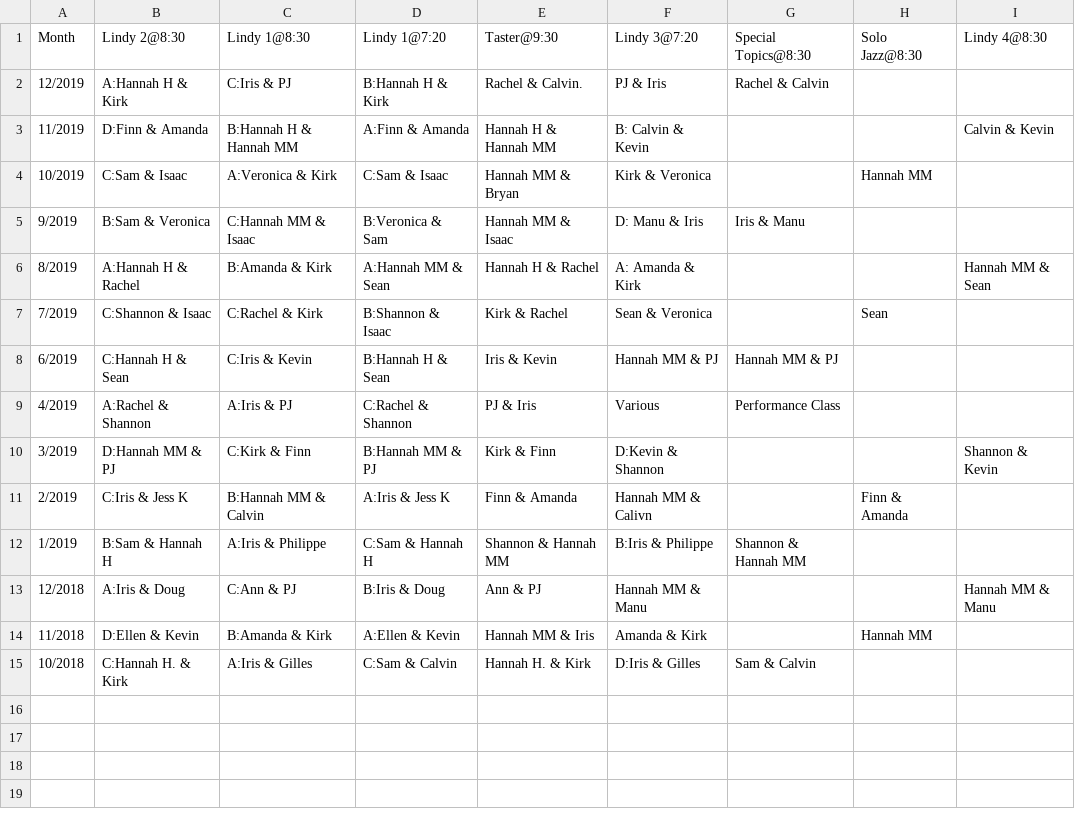
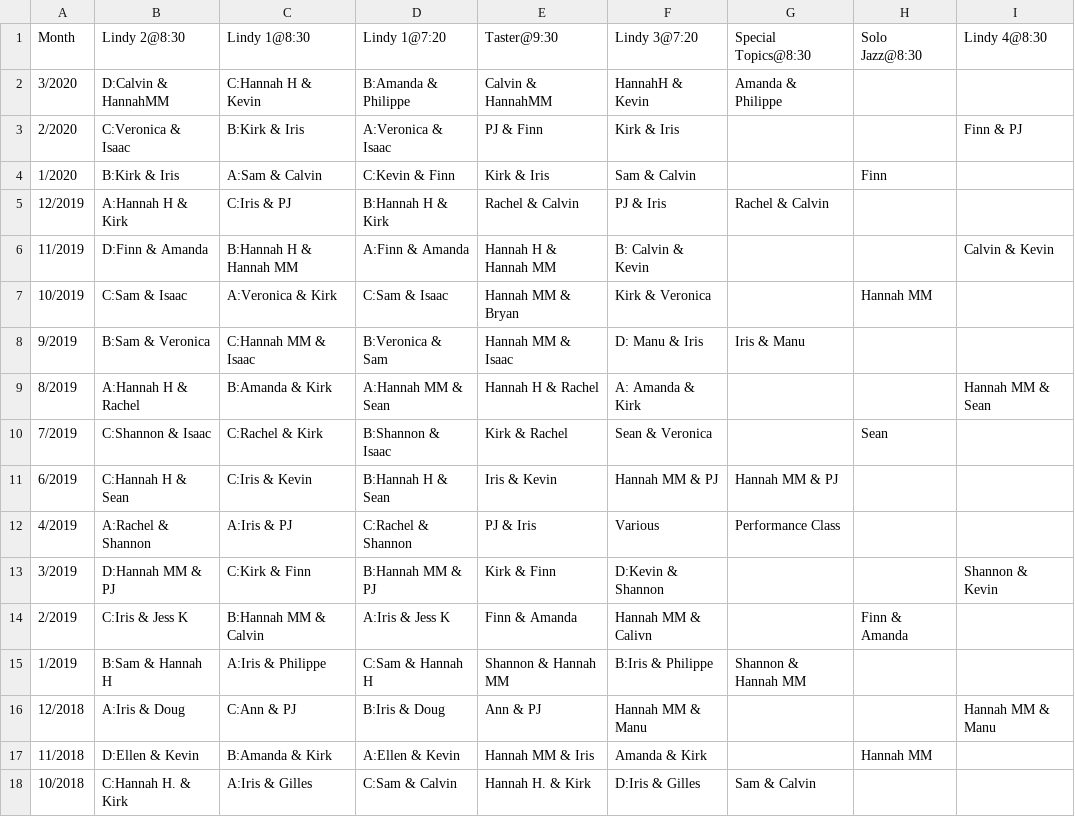
Before and after one commit to SugarPushCode/920-special-static, a CSV file: teacher_schedule.csv, drawn as a sheet.

Commit message:
Jan - March Teacher schedule

```diff
--- a/teacher_schedule.csv
+++ b/teacher_schedule.csv
@@ -1,3 +1,6 @@
 Month,      Lindy 2@8:30,       Lindy 1@8:30,           Lindy 1@7:20,       Taster@9:30,          Lindy 3@7:20,       Special Topics@8:30,    Solo Jazz@8:30, Lindy 4@8:30
-12/2019,    A:Hannah H & Kirk,  C:Iris & PJ,            B:Hannah H & Kirk,  Rachel & Calvin.,     PJ & Iris,          Rachel & Calvin,        ,
+3/2020,     D:Calvin & HannahMM,C:Hannah H & Kevin,     B:Amanda & Philippe,Calvin & HannahMM,    HannahH & Kevin,    Amanda & Philippe,      ,               ,
+2/2020,     C:Veronica & Isaac, B:Kirk & Iris,          A:Veronica & Isaac, PJ & Finn,            Kirk & Iris,        ,                       ,               Finn & PJ
+1/2020,     B:Kirk & Iris,      A:Sam & Calvin,         C:Kevin & Finn,     Kirk & Iris,          Sam & Calvin,       ,                       Finn,
+12/2019,    A:Hannah H & Kirk,  C:Iris & PJ,            B:Hannah H & Kirk,  Rachel & Calvin,      PJ & Iris,          Rachel & Calvin,        ,
 11/2019,    D:Finn & Amanda,    B:Hannah H & Hannah MM, A:Finn & Amanda,    Hannah H & Hannah MM, B: Calvin & Kevin,  ,                       ,               Calvin & Kevin
```
